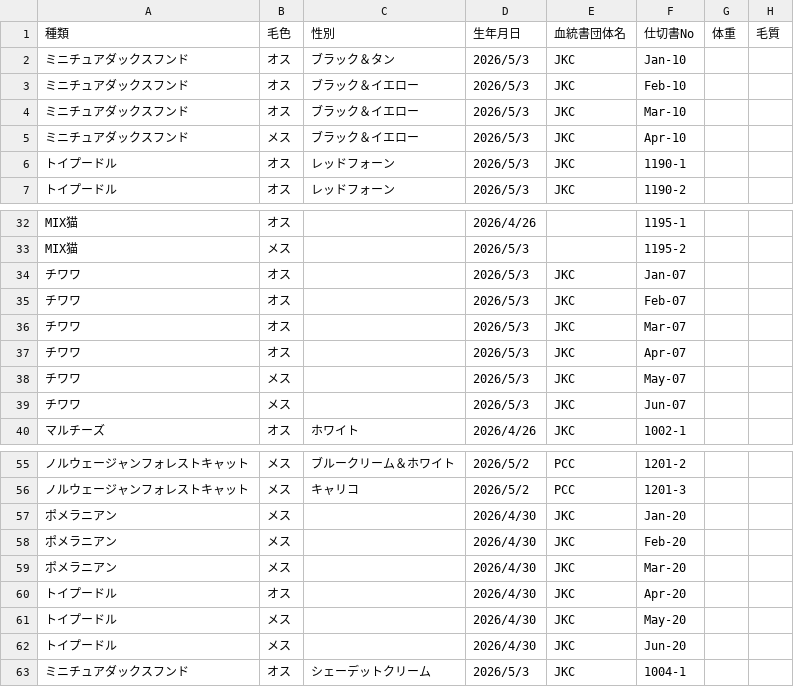
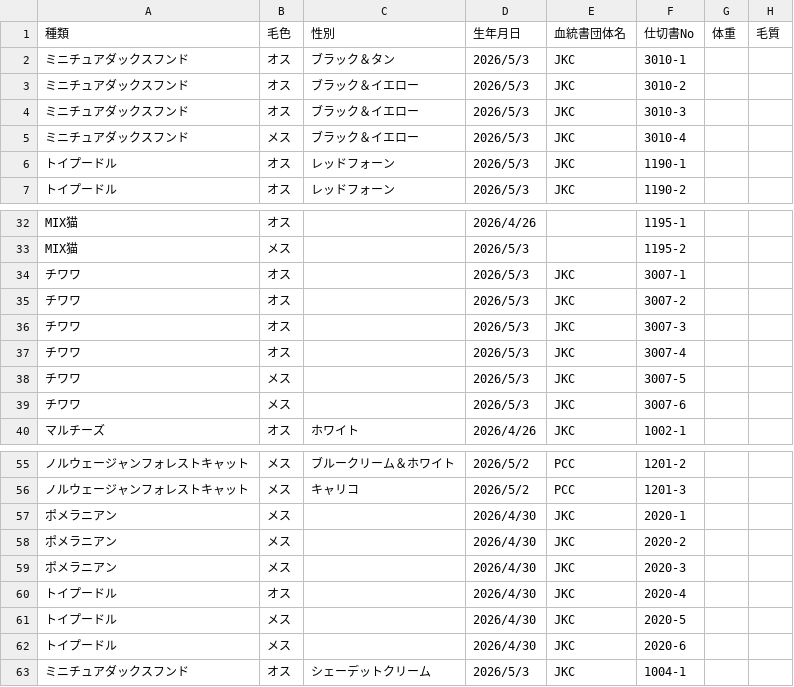
Before and after one commit to hkd-petpark/auction-catalog, a CSV file: animals.csv, drawn as a sheet; only a part is shown, gaps mark what is left out; the diff covers the shown part only; the diff names each change by its address in the sheet, - before the commit and + after, or states it on an @@ line.

Commit message:
Add files via upload

```diff
--- a/animals.csv
+++ b/animals.csv
-F2: Jan-10
+F2: 3010-1
-F3: Feb-10
+F3: 3010-2
-F4: Mar-10
+F4: 3010-3
-F5: Apr-10
+F5: 3010-4
-F34: Jan-07
+F34: 3007-1
-F35: Feb-07
+F35: 3007-2
-F36: Mar-07
+F36: 3007-3
-F37: Apr-07
+F37: 3007-4
-F38: May-07
+F38: 3007-5
-F39: Jun-07
+F39: 3007-6
-F57: Jan-20
+F57: 2020-1
-F58: Feb-20
+F58: 2020-2
-F59: Mar-20
+F59: 2020-3
-F60: Apr-20
+F60: 2020-4
-F61: May-20
+F61: 2020-5
-F62: Jun-20
+F62: 2020-6
```
Also changed, not shown: 4 edited cells elsewhere in this file.
